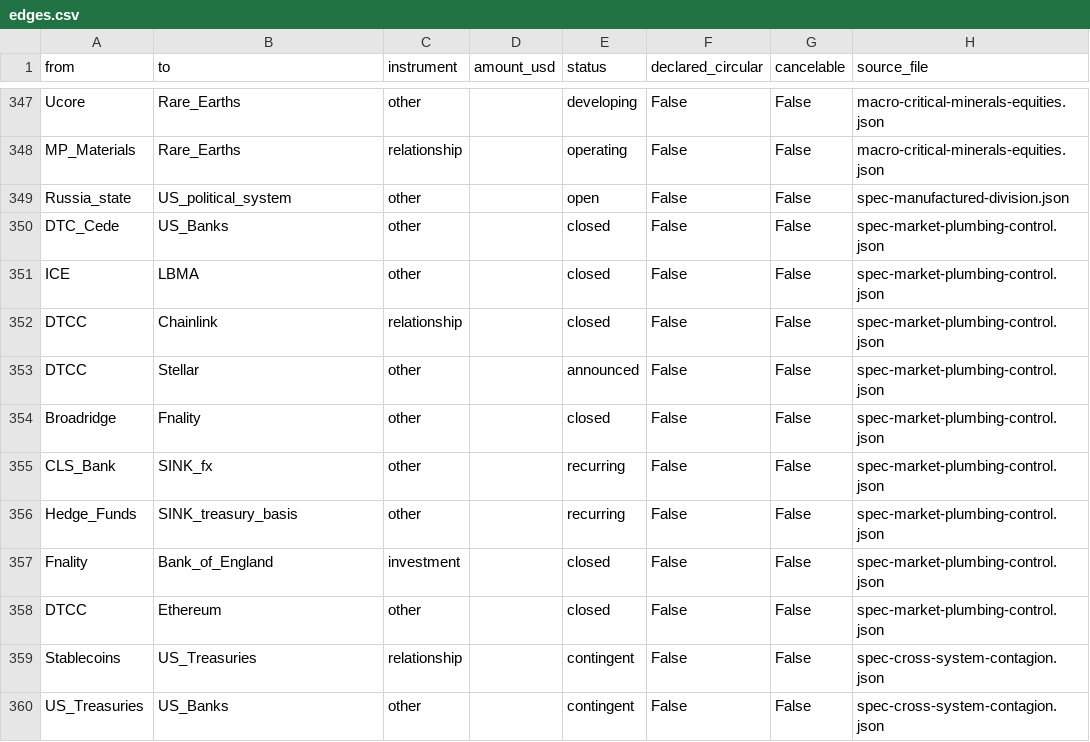
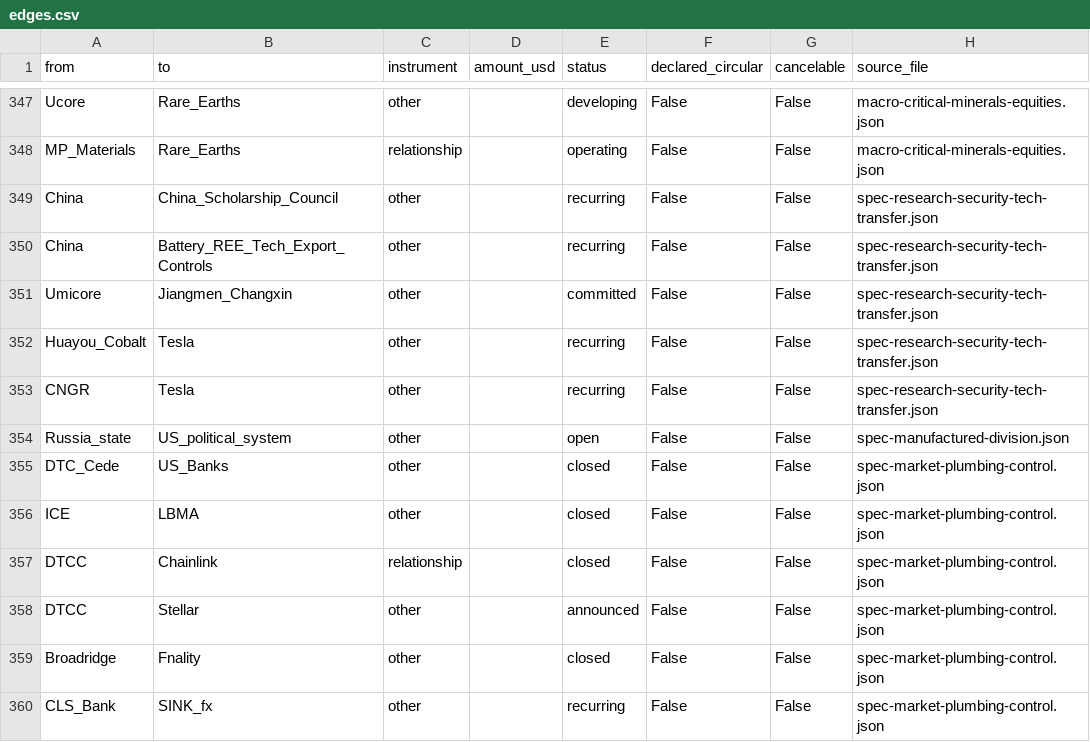
Before and after one commit to pq-cybarg/bubble-map, a CSV file: data/edges.csv, drawn as a sheet; only a part is shown, gaps mark what is left out; the shorter side is filled out with more unchanged rows; the diff names each change by its address in the sheet, - before the commit and + after, or states it on an @@ line.

Commit message:
research-security/tech-transfer block (#100): CSC instrument, Western posture + its overreach, entity entanglement, the absorb->guard flip
New block spec-research-security-tech-transfer (research 115->116). The
entity/policy-level generalization of the rare-earth knowledge-transfer
thread, naming no individual:
- CSC documented coercive terms (2yr return, quarterly embassy reports,
  liable China-based guarantors, loyalty pledges); EU+US restriction wave
  BALANCED against the West's own overreach (China Initiative ended 2022 on
  racial bias; exonerations) — both held at once.
- Entity entanglement worked example (Umicore<->Jiangmen Changxin multi-entity
  ~2-decade cluster); partner ownership reads PRIVATE/ORDINARY on open sources
  (SOE/MCF not evidenced) -> resolves the key discriminator toward ordinary.
- Shared-node concentration (CNGR/Huayou) documented but battery-broad, NOT
  REE-separation-narrow. Discriminators: entanglement=fact, capture=weak.
- IP-flow flip: JV market-access-for-tech (historical) -> China now GUARDS
  (Dec2023/Jul2025/Oct2025 export controls) -> value flow is competitive
  INTELLIGENCE not the recipe (ties to rare-earth competitive_intelligence).
- 'Deliberately-degraded process' hypothesis graded: possible category
  (Farewell Dossier) but unfalsifiable + overdetermined by reproducibility
  crisis + tacit gap + ordinary IP protection; defense is intent-independent.
- Synthesis: structural defense, not individual hunting.

Also: audit.py composition-lint made quote-aware (skips single-quoted
MENTIONS like 'the NSA wants X' inside anti-fallacy caveats) -> advisory
baseline back to 0 (false positive cleared; guard intact for real assertions).
Pipeline clean: flags 0, edge-conflicts 0, SCC 12/robust 11 (proof core
untouched).

```diff
--- a/data/edges.csv
+++ b/data/edges.csv
+row 349: China | China_Scholarship_Council | other |  | recurring | False | False | spec-research-security-tech-transfer.json
+row 350: China | Battery_REE_Tech_Export_Controls | other |  | recurring | False | False | spec-research-security-tech-transfer.json
+row 351: Umicore | Jiangmen_Changxin | other |  | committed | False | False | spec-research-security-tech-transfer.json
+row 352: Huayou_Cobalt | Tesla | other |  | recurring | False | False | spec-research-security-tech-transfer.json
+row 353: CNGR | Tesla | other |  | recurring | False | False | spec-research-security-tech-transfer.json
```
Also changed, not shown: data/entities.csv, 13 other files.
